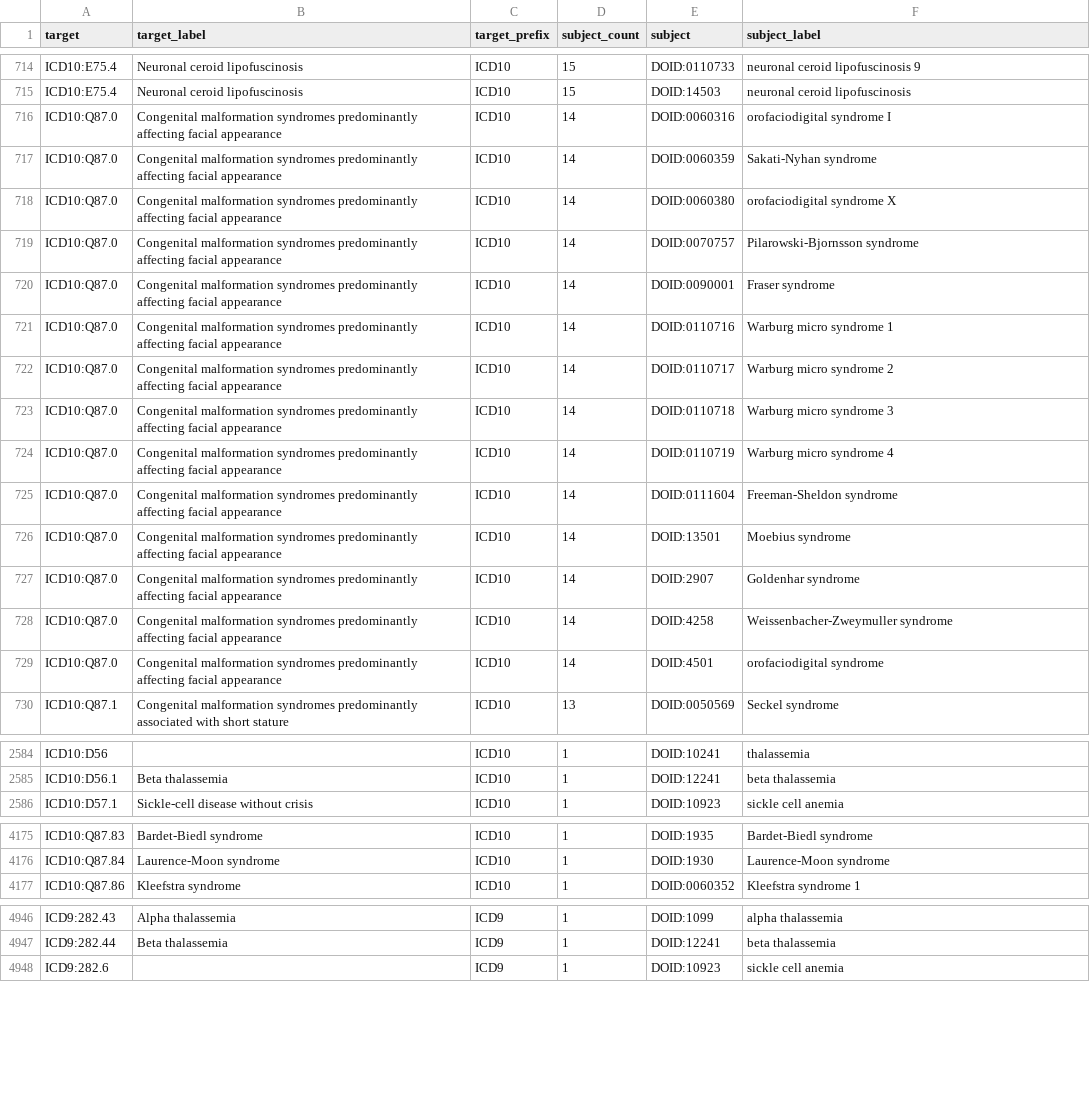
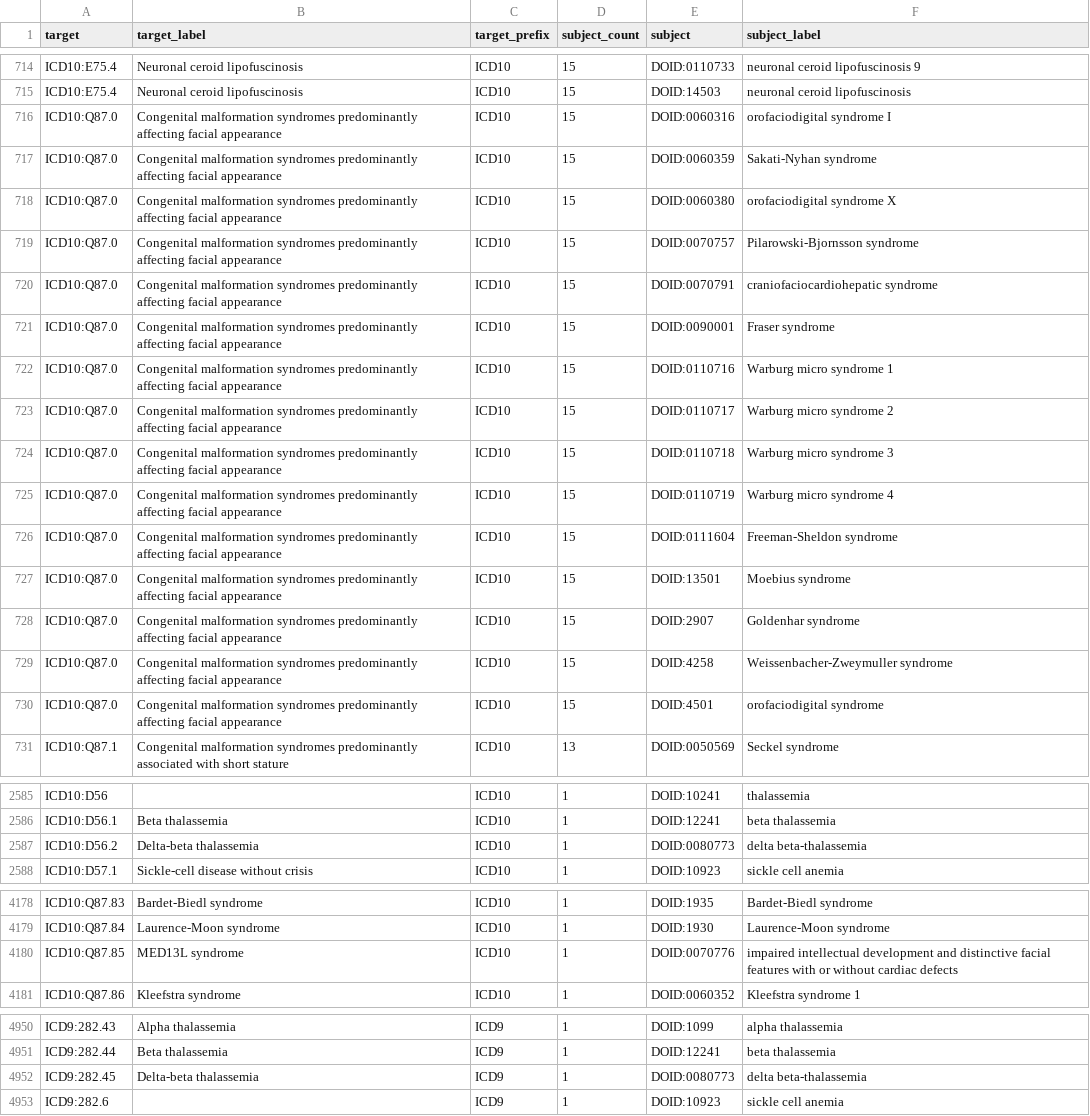
Before and after one commit to NCATSTranslator/Babel, a CSV file: docs/sources/DOID/mappings/icd-targets.csv, drawn as a sheet; only a part is shown, gaps mark what is left out; the diff covers the shown part only.

```diff
--- a/docs/sources/DOID/mappings/icd-targets.csv
+++ b/docs/sources/DOID/mappings/icd-targets.csv
@@ -715,16 +715,17 @@ ICD10:E75.4,Neuronal ceroid lipofuscinosis,ICD10,15,DOID:0110733,neuronal ceroid
 ICD10:E75.4,Neuronal ceroid lipofuscinosis,ICD10,15,DOID:14503,neuronal ceroid lipofuscinosis
-ICD10:Q87.0,Congenital malformation syndromes predominantly affecting facial appearance,ICD10,14,DOID:0060316,orofaciodigital syndrome I
-ICD10:Q87.0,Congenital malformation syndromes predominantly affecting facial appearance,ICD10,14,DOID:0060359,Sakati-Nyhan syndrome
-ICD10:Q87.0,Congenital malformation syndromes predominantly affecting facial appearance,ICD10,14,DOID:0060380,orofaciodigital syndrome X
-ICD10:Q87.0,Congenital malformation syndromes predominantly affecting facial appearance,ICD10,14,DOID:0070757,Pilarowski-Bjornsson syndrome
-ICD10:Q87.0,Congenital malformation syndromes predominantly affecting facial appearance,ICD10,14,DOID:0090001,Fraser syndrome
-ICD10:Q87.0,Congenital malformation syndromes predominantly affecting facial appearance,ICD10,14,DOID:0110716,Warburg micro syndrome 1
-ICD10:Q87.0,Congenital malformation syndromes predominantly affecting facial appearance,ICD10,14,DOID:0110717,Warburg micro syndrome 2
-ICD10:Q87.0,Congenital malformation syndromes predominantly affecting facial appearance,ICD10,14,DOID:0110718,Warburg micro syndrome 3
-ICD10:Q87.0,Congenital malformation syndromes predominantly affecting facial appearance,ICD10,14,DOID:0110719,Warburg micro syndrome 4
-ICD10:Q87.0,Congenital malformation syndromes predominantly affecting facial appearance,ICD10,14,DOID:0111604,Freeman-Sheldon syndrome
-ICD10:Q87.0,Congenital malformation syndromes predominantly affecting facial appearance,ICD10,14,DOID:13501,Moebius syndrome
-ICD10:Q87.0,Congenital malformation syndromes predominantly affecting facial appearance,ICD10,14,DOID:2907,Goldenhar syndrome
-ICD10:Q87.0,Congenital malformation syndromes predominantly affecting facial appearance,ICD10,14,DOID:4258,Weissenbacher-Zweymuller syndrome
-ICD10:Q87.0,Congenital malformation syndromes predominantly affecting facial appearance,ICD10,14,DOID:4501,orofaciodigital syndrome
+ICD10:Q87.0,Congenital malformation syndromes predominantly affecting facial appearance,ICD10,15,DOID:0060316,orofaciodigital syndrome I
+ICD10:Q87.0,Congenital malformation syndromes predominantly affecting facial appearance,ICD10,15,DOID:0060359,Sakati-Nyhan syndrome
+ICD10:Q87.0,Congenital malformation syndromes predominantly affecting facial appearance,ICD10,15,DOID:0060380,orofaciodigital syndrome X
+ICD10:Q87.0,Congenital malformation syndromes predominantly affecting facial appearance,ICD10,15,DOID:0070757,Pilarowski-Bjornsson syndrome
+ICD10:Q87.0,Congenital malformation syndromes predominantly affecting facial appearance,ICD10,15,DOID:0070791,craniofaciocardiohepatic syndrome
+ICD10:Q87.0,Congenital malformation syndromes predominantly affecting facial appearance,ICD10,15,DOID:0090001,Fraser syndrome
+ICD10:Q87.0,Congenital malformation syndromes predominantly affecting facial appearance,ICD10,15,DOID:0110716,Warburg micro syndrome 1
+ICD10:Q87.0,Congenital malformation syndromes predominantly affecting facial appearance,ICD10,15,DOID:0110717,Warburg micro syndrome 2
+ICD10:Q87.0,Congenital malformation syndromes predominantly affecting facial appearance,ICD10,15,DOID:0110718,Warburg micro syndrome 3
+ICD10:Q87.0,Congenital malformation syndromes predominantly affecting facial appearance,ICD10,15,DOID:0110719,Warburg micro syndrome 4
+ICD10:Q87.0,Congenital malformation syndromes predominantly affecting facial appearance,ICD10,15,DOID:0111604,Freeman-Sheldon syndrome
+ICD10:Q87.0,Congenital malformation syndromes predominantly affecting facial appearance,ICD10,15,DOID:13501,Moebius syndrome
+ICD10:Q87.0,Congenital malformation syndromes predominantly affecting facial appearance,ICD10,15,DOID:2907,Goldenhar syndrome
+ICD10:Q87.0,Congenital malformation syndromes predominantly affecting facial appearance,ICD10,15,DOID:4258,Weissenbacher-Zweymuller syndrome
+ICD10:Q87.0,Congenital malformation syndromes predominantly affecting facial appearance,ICD10,15,DOID:4501,orofaciodigital syndrome
 ICD10:Q87.1,Congenital malformation syndromes predominantly associated with short stature,ICD10,13,DOID:0050569,Seckel syndrome
@@ -2585,2 +2586,3 @@ ICD10:D56,,ICD10,1,DOID:10241,thalassemia
 ICD10:D56.1,Beta thalassemia,ICD10,1,DOID:12241,beta thalassemia
+ICD10:D56.2,Delta-beta thalassemia,ICD10,1,DOID:0080773,delta beta-thalassemia
 ICD10:D57.1,Sickle-cell disease without crisis,ICD10,1,DOID:10923,sickle cell anemia
@@ -4176,2 +4179,3 @@ ICD10:Q87.83,Bardet-Biedl syndrome,ICD10,1,DOID:1935,Bardet-Biedl syndrome
 ICD10:Q87.84,Laurence-Moon syndrome,ICD10,1,DOID:1930,Laurence-Moon syndrome
+ICD10:Q87.85,MED13L syndrome,ICD10,1,DOID:0070776,impaired intellectual development and distinctive facial features with or without cardiac defects
 ICD10:Q87.86,Kleefstra syndrome,ICD10,1,DOID:0060352,Kleefstra syndrome 1
@@ -4947,2 +4951,3 @@ ICD9:282.43,Alpha thalassemia,ICD9,1,DOID:1099,alpha thalassemia
 ICD9:282.44,Beta thalassemia,ICD9,1,DOID:12241,beta thalassemia
+ICD9:282.45,Delta-beta thalassemia,ICD9,1,DOID:0080773,delta beta-thalassemia
 ICD9:282.6,,ICD9,1,DOID:10923,sickle cell anemia
```
Also changed, not shown: 1 added row and 1 edited cell elsewhere in this file, 13 other files.
